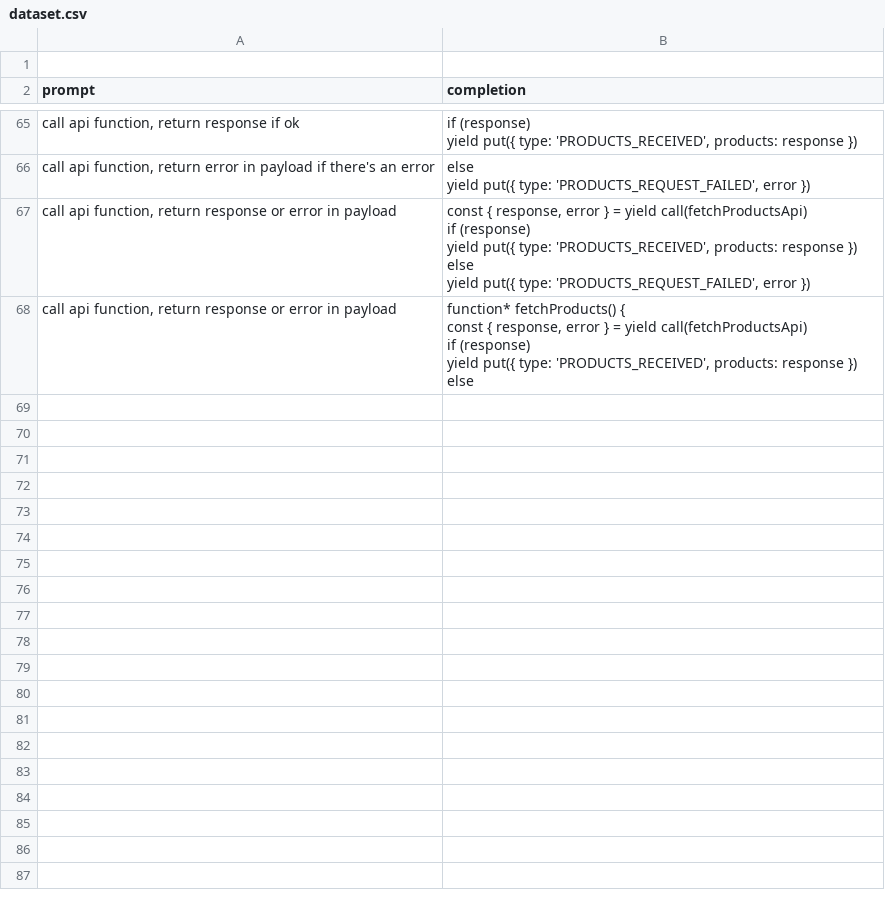
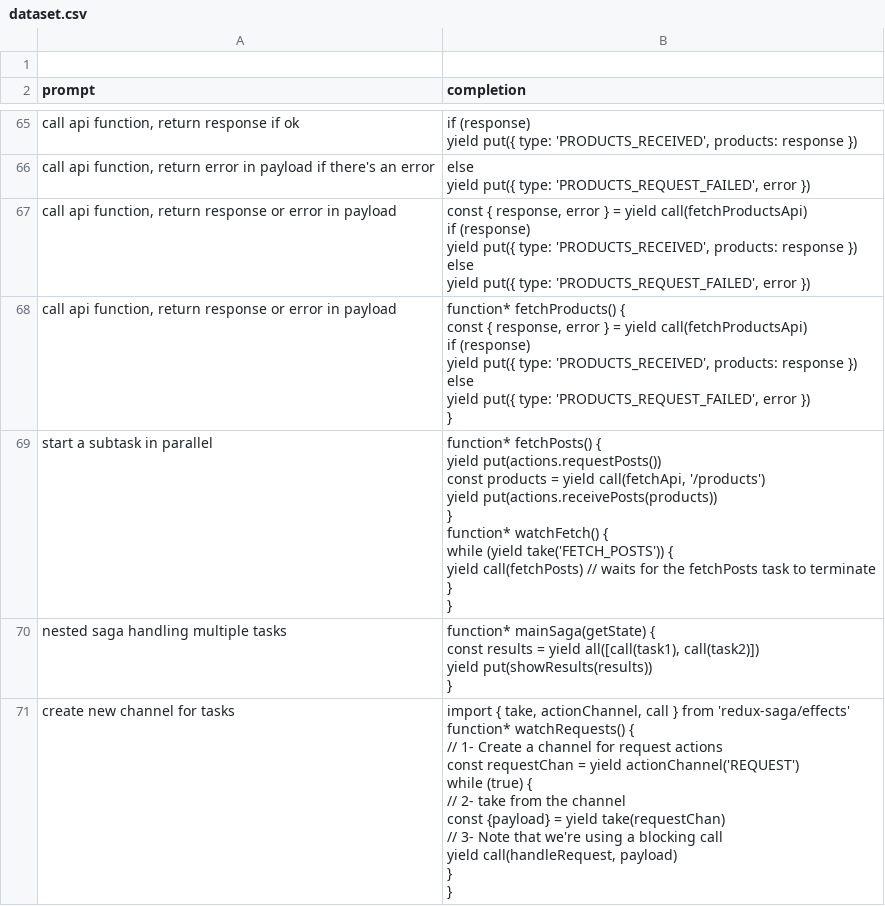
Before and after one commit to 397days/gpt3-code-finetuner, a CSV file: data/dataset.csv, drawn as a sheet; only a part is shown, gaps mark what is left out; ↵ is a line break in a cell; the diff covers the shown part only; the diff names each change by its address in the sheet, - before the commit and + after, or states it on an @@ line.

Commit message:
updated logging

```diff
--- a/data/dataset.csv
+++ b/data/dataset.csv
-B68 (completion): …}) ↵ else
+B68 (completion): …}) ↵ else ↵ yield put({ type: 'PRODUCTS_REQUEST_FAILED', error }) ↵ }
+row 69: start a subtask in parallel | function* fetchPosts() { ↵ yield put(actions.requestPosts()) ↵ const products = yield call(fetchApi, '/products') ↵ yield put(actions.receivePosts(products)) ↵ } ↵ function* watchFetch() { ↵ while (yield take('FETCH_POSTS')) { ↵ yield call(fetchPosts) // waits for the fetchPosts task to terminate ↵ } ↵ }
+row 70: nested saga handling multiple tasks | function* mainSaga(getState) { ↵ const results = yield all([call(task1), call(task2)]) ↵ yield put(showResults(results)) ↵ }
+row 71: create new channel for tasks | import { take, actionChannel, call } from 'redux-saga/effects' ↵ function* watchRequests() { ↵ // 1- Create a channel for request actions ↵ const requestChan = yield actionChannel('REQUEST') ↵ while (true) { ↵ // 2- take from the channel ↵ const {payload} = yield take(requestChan) ↵ // 3- Note that we're using a blocking call ↵ yield call(handleRequest, payload) ↵ } ↵ }
```
Also changed, not shown: 4 added rows elsewhere in this file.
